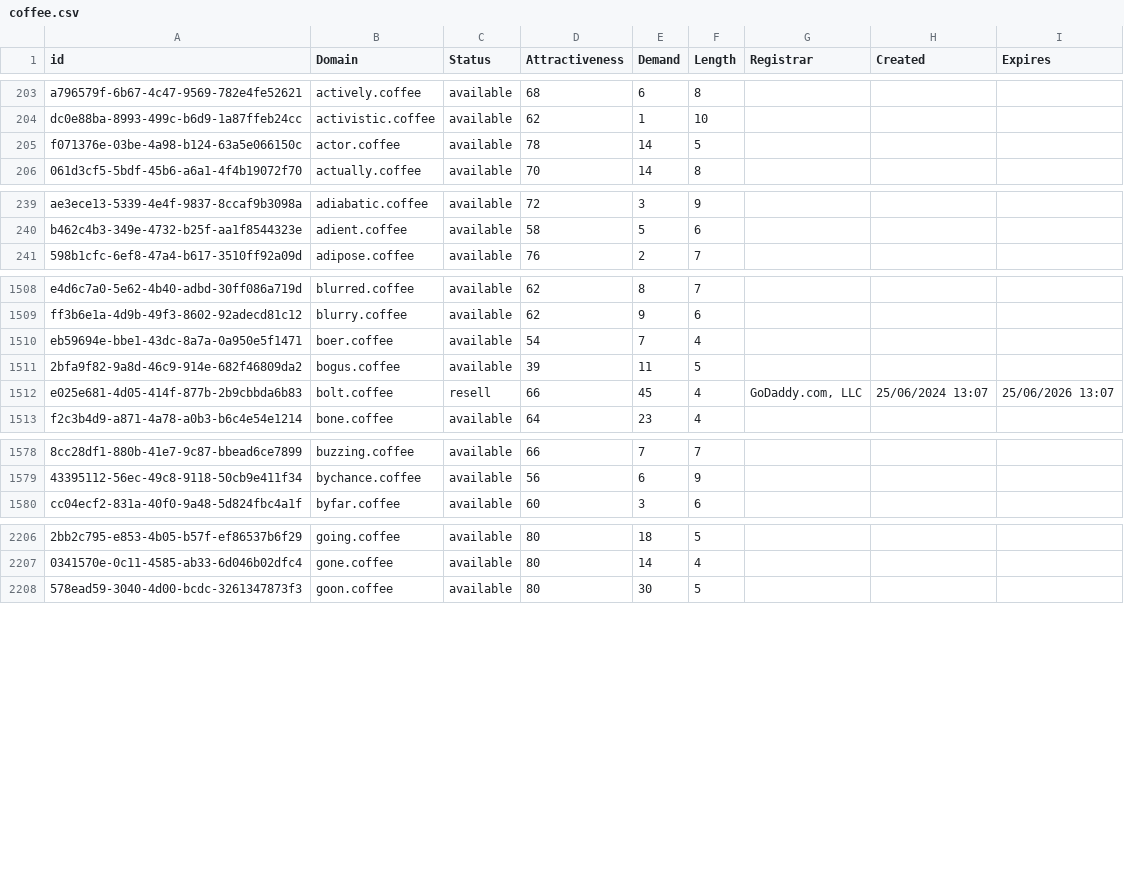
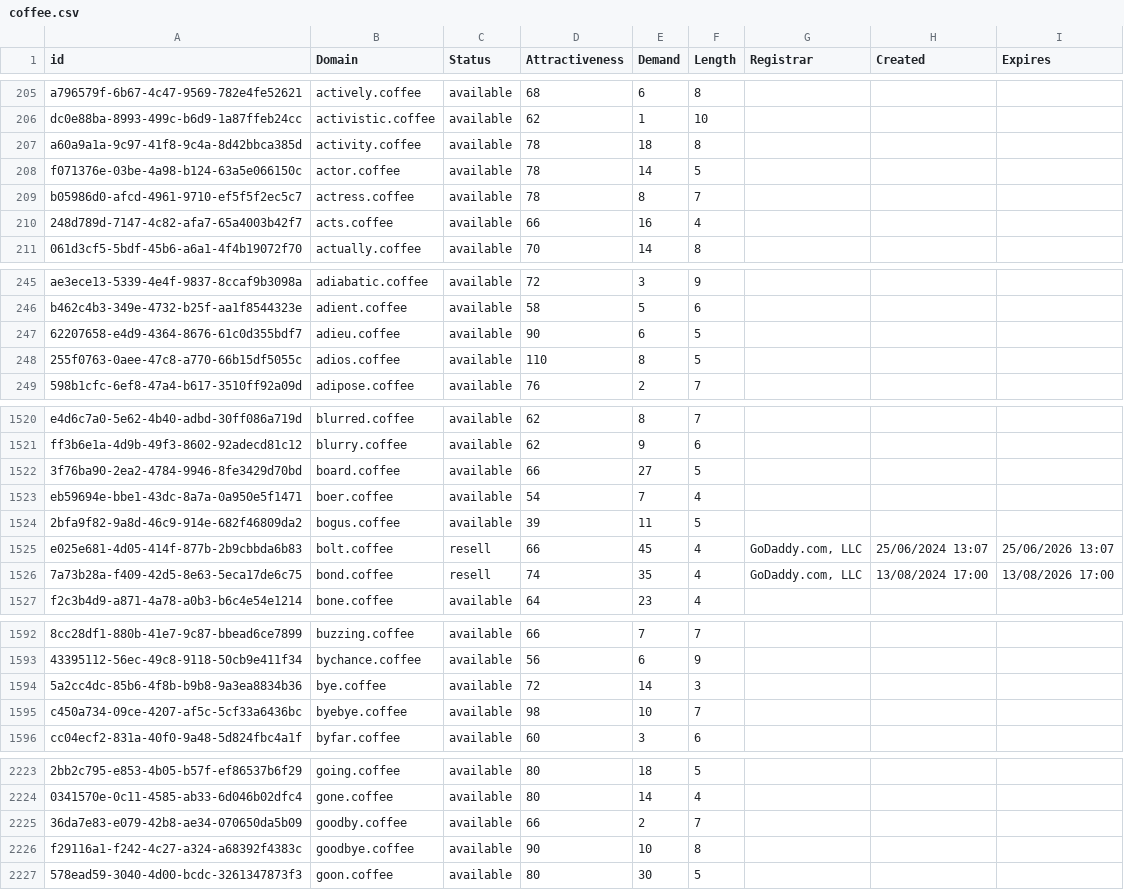
Before and after one commit to UniqueDomains/coffee-oneword-domains, a CSV file: coffee.csv, drawn as a sheet; only a part is shown, gaps mark what is left out; the diff covers the shown part only; the diff names each change by its address in the sheet, - before the commit and + after, or states it on an @@ line.

```diff
--- a/coffee.csv
+++ b/coffee.csv
+row 207: a60a9a1a-9c97-41f8-9c4a-8d42bbca385d | activity.coffee | available | 78 | 18 | 8
+row 209: b05986d0-afcd-4961-9710-ef5f5f2ec5c7 | actress.coffee | available | 78 | 8 | 7
+row 210: 248d789d-7147-4c82-afa7-65a4003b42f7 | acts.coffee | available | 66 | 16 | 4
+row 247: 62207658-e4d9-4364-8676-61c0d355bdf7 | adieu.coffee | available | 90 | 6 | 5
+row 248: 255f0763-0aee-47c8-a770-66b15df5055c | adios.coffee | available | 110 | 8 | 5
+row 1522: 3f76ba90-2ea2-4784-9946-8fe3429d70bd | board.coffee | available | 66 | 27 | 5
+row 1526: 7a73b28a-f409-42d5-8e63-5eca17de6c75 | bond.coffee | resell | 74 | 35 | 4 | GoDaddy.com, LLC | 13/08/2024 17:00 | 13/08/2026 17:00
+row 1594: 5a2cc4dc-85b6-4f8b-b9b8-9a3ea8834b36 | bye.coffee | available | 72 | 14 | 3
+row 1595: c450a734-09ce-4207-af5c-5cf33a6436bc | byebye.coffee | available | 98 | 10 | 7
+row 2225: 36da7e83-e079-42b8-ae34-070650da5b09 | goodby.coffee | available | 66 | 2 | 7
+row 2226: f29116a1-f242-4c27-a324-a68392f4383c | goodbye.coffee | available | 90 | 10 | 8
```
Also changed, not shown: 20 added rows and 2 edited cells elsewhere in this file, 2 other files.
